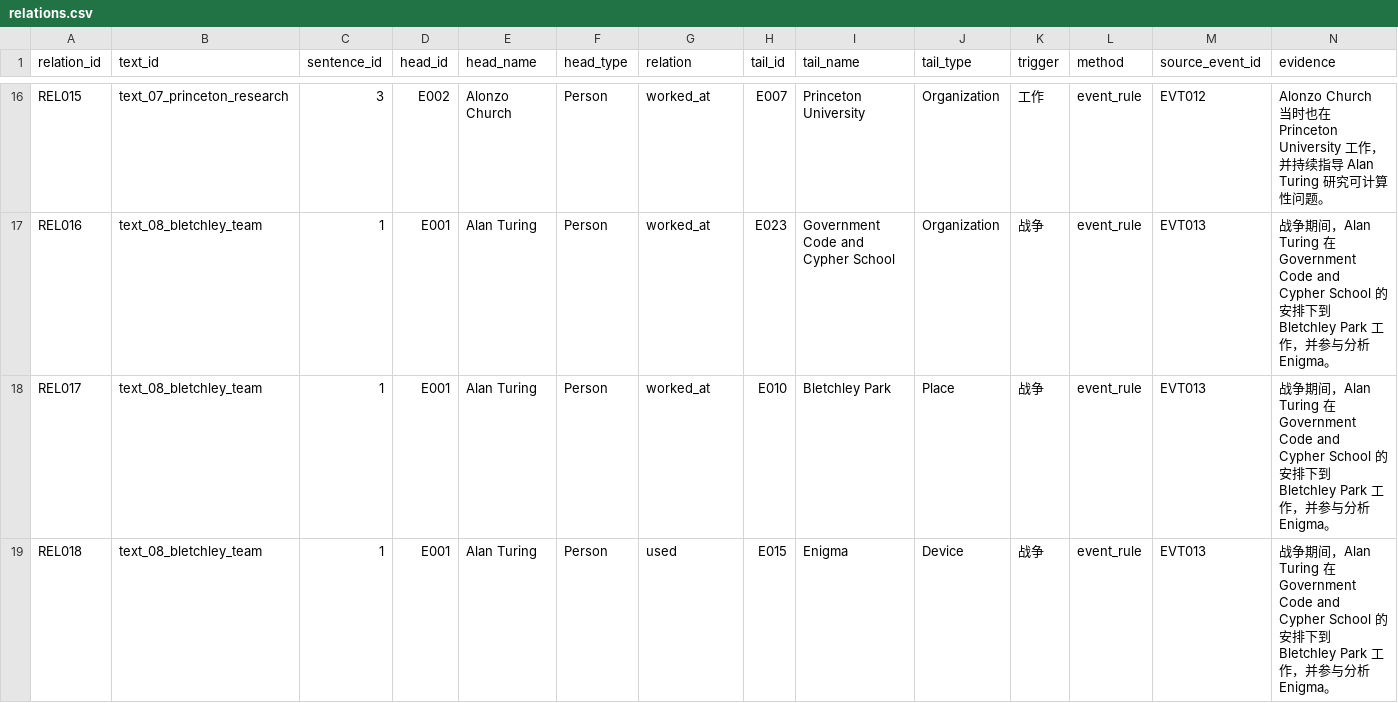
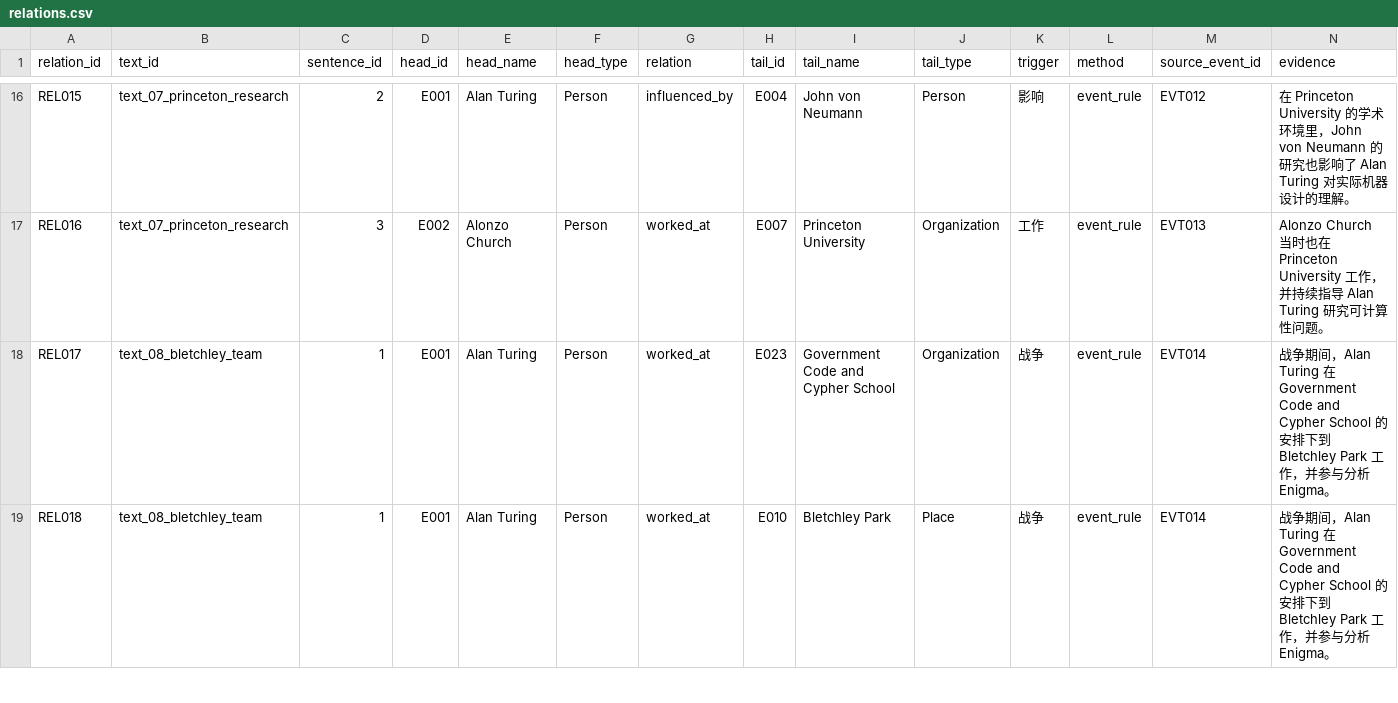
Before and after one commit to KeeperHihi/knowledge-graph, a CSV file: data/output/relations.csv, drawn as a sheet; only a part is shown, gaps mark what is left out; the diff covers the shown part only; the diff names each change by its address in the sheet, - before the commit and + after, or states it on an @@ line.

```diff
--- a/data/output/relations.csv
+++ b/data/output/relations.csv
-C16 (sentence_id): 3
+C16 (sentence_id): 2
-D16 (head_id): E002
+D16 (head_id): E001
-E16 (head_name): Alonzo Church
+E16 (head_name): Alan Turing
-G16 (relation): worked_at
+G16 (relation): influenced_by
-H16 (tail_id): E007
+H16 (tail_id): E004
-I16 (tail_name): Princeton University
+I16 (tail_name): John von Neumann
-J16 (tail_type): Organization
+J16 (tail_type): Person
-K16 (trigger): 工作
+K16 (trigger): 影响
-N16 (evidence): Alonzo Church 当时也在 Princeton University 工作，并持续指导 Alan Turing 研究可计算性问题。
+N16 (evidence): 在 Princeton University 的学术环境里，John von Neumann 的研究也影响了 Alan Turing 对实际机器设计的理解。
-B17 (text_id): text_08_bletchley_team
+B17 (text_id): text_07_princeton_research
-C17 (sentence_id): 1
+C17 (sentence_id): 3
-D17 (head_id): E001
+D17 (head_id): E002
-E17 (head_name): Alan Turing
+E17 (head_name): Alonzo Church
-H17 (tail_id): E023
+H17 (tail_id): E007
-I17 (tail_name): Government Code and Cypher School
+I17 (tail_name): Princeton University
-K17 (trigger): 战争
+K17 (trigger): 工作
-N17 (evidence): 战争期间，Alan Turing 在 Government Code and Cypher School 的安排下到 Bletchley Park 工作，并参与分析 Enigma。
+N17 (evidence): Alonzo Church 当时也在 Princeton University 工作，并持续指导 Alan Turing 研究可计算性问题。
-H18 (tail_id): E010
+H18 (tail_id): E023
-I18 (tail_name): Bletchley Park
+I18 (tail_name): Government Code and Cypher School
-J18 (tail_type): Place
+J18 (tail_type): Organization
-M18:M19 (source_event_id): EVT013
+M18:M19 (source_event_id): EVT014
-G19 (relation): used
+G19 (relation): worked_at
-H19 (tail_id): E015
+H19 (tail_id): E010
-I19 (tail_name): Enigma
+I19 (tail_name): Bletchley Park
-J19 (tail_type): Device
+J19 (tail_type): Place
```
Also changed, not shown: 1 added row and 70 edited cells elsewhere in this file, data/output/triples.csv, 19 other files.
